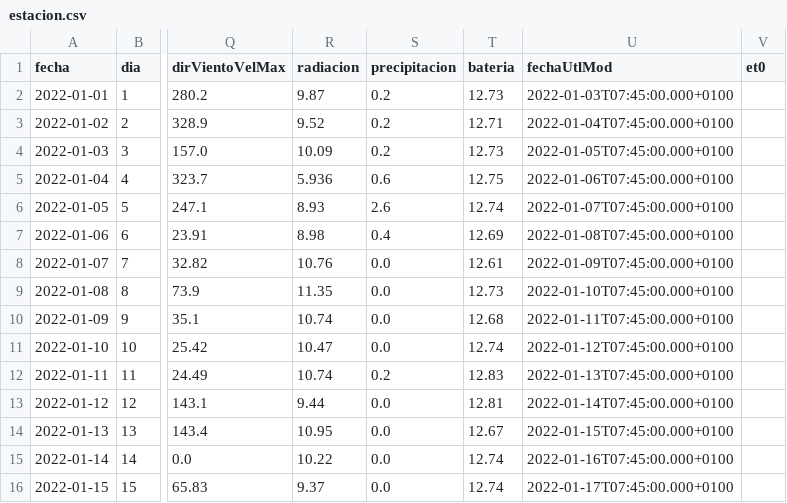
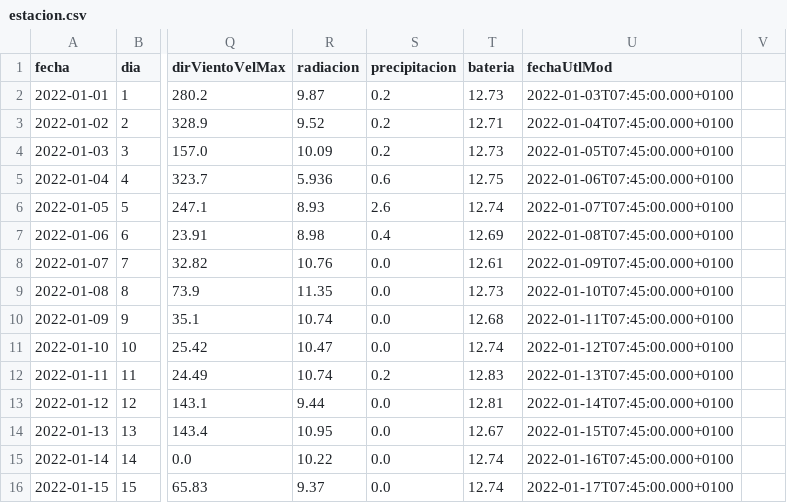
Before and after one commit to CFLlebrez/time_series_framework_with_weka_methods, a CSV file: input_csv_files/estacion.csv, drawn as a sheet; only a part is shown, gaps mark what is left out; the diff names each change by its address in the sheet, - before the commit and + after, or states it on an @@ line.

```diff
--- a/input_csv_files/estacion.csv
+++ b/input_csv_files/estacion.csv
-V1: et0
+V1: (empty)
```
Also changed, not shown: 6 other files.
